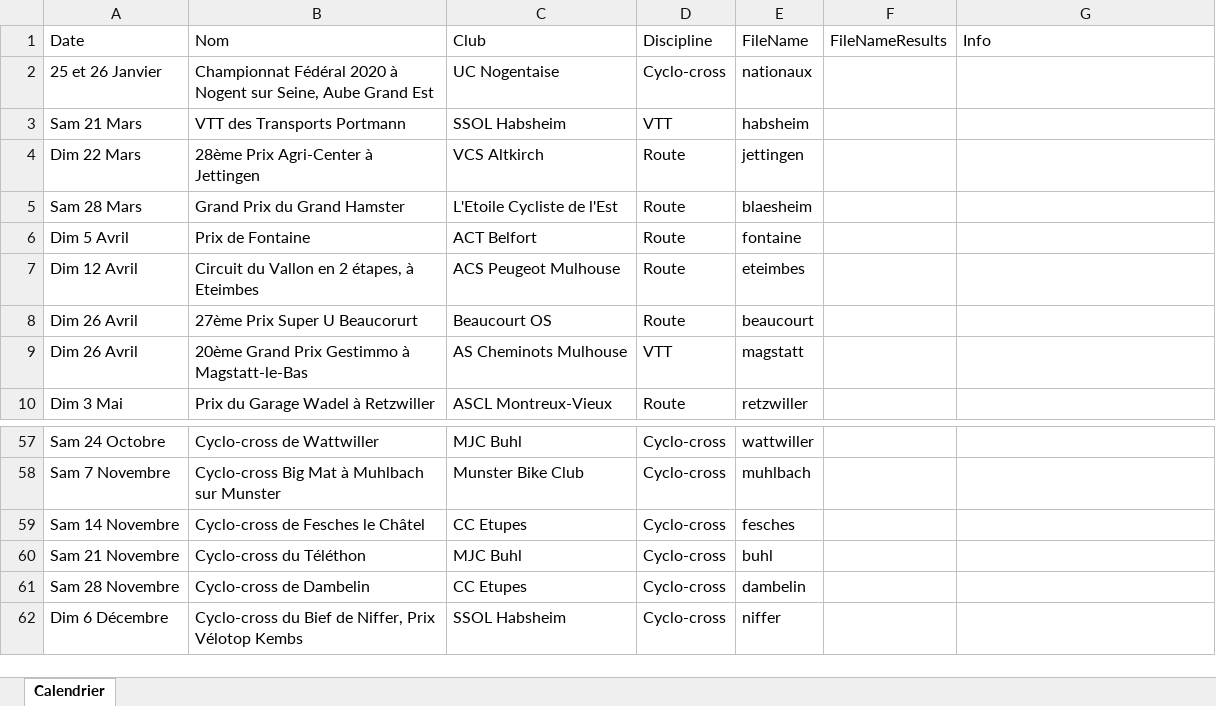
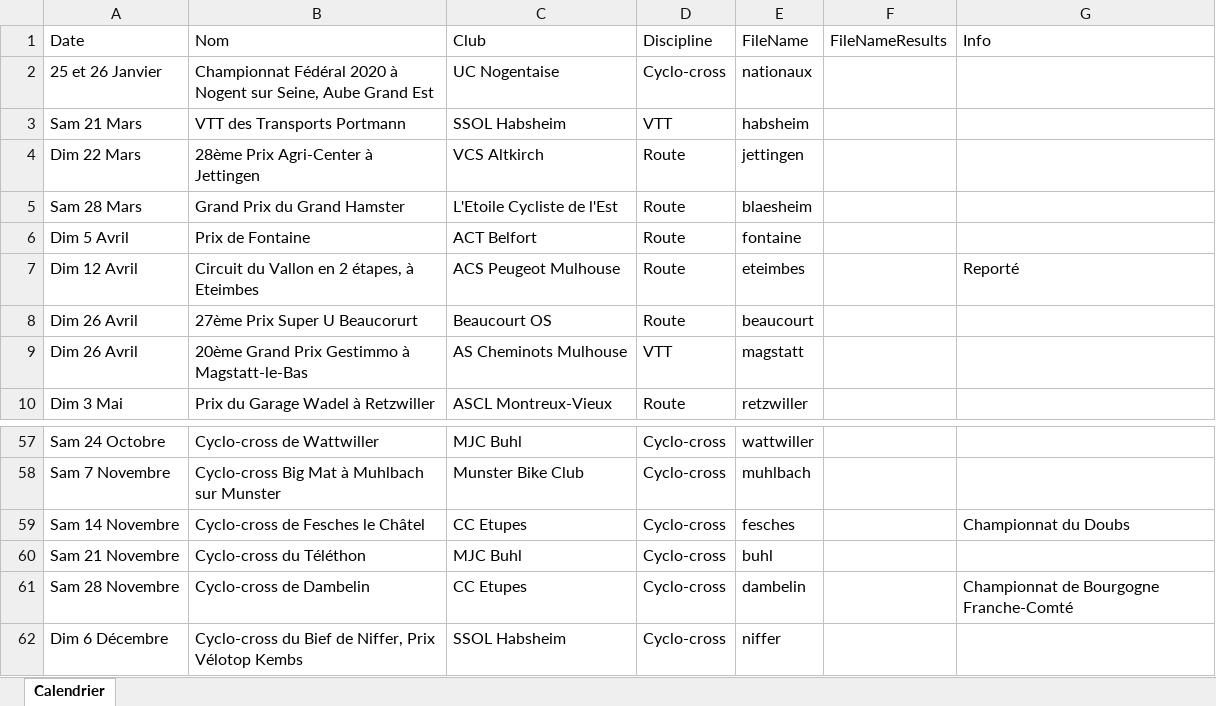
Before and after one commit to FlorianKohler/68-FSGT-Cyclisme-Alsace, an Excel workbook: Calendrier.xlsx, sheet Calendrier, drawn as a sheet; only a part is shown, gaps mark what is left out; values as stored, in another font and other column widths than the file's, no borders; the diff names each change by its address in the sheet, - before the commit and + after, or states it on an @@ line.

```diff
--- a/Calendrier.xlsx (sheet Calendrier)
+++ b/Calendrier.xlsx (sheet Calendrier)
-G7 (Info): (empty)
+G7 (Info): Reporté
-G59 (Info): (empty)
+G59 (Info): Championnat du Doubs
-G61 (Info): (empty)
+G61 (Info): Championnat de Bourgogne Franche-Comté
```
Also changed, not shown: 5 other files.
